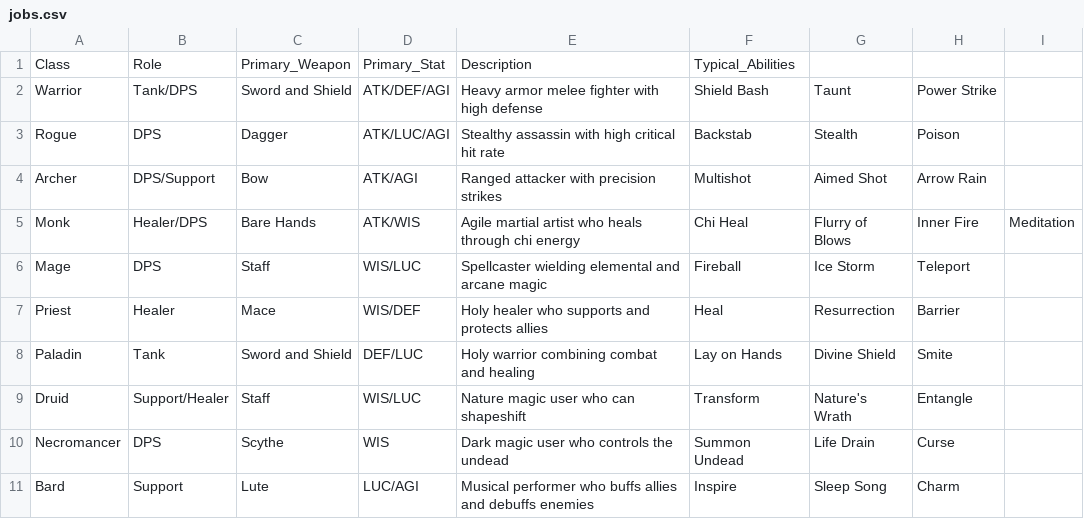
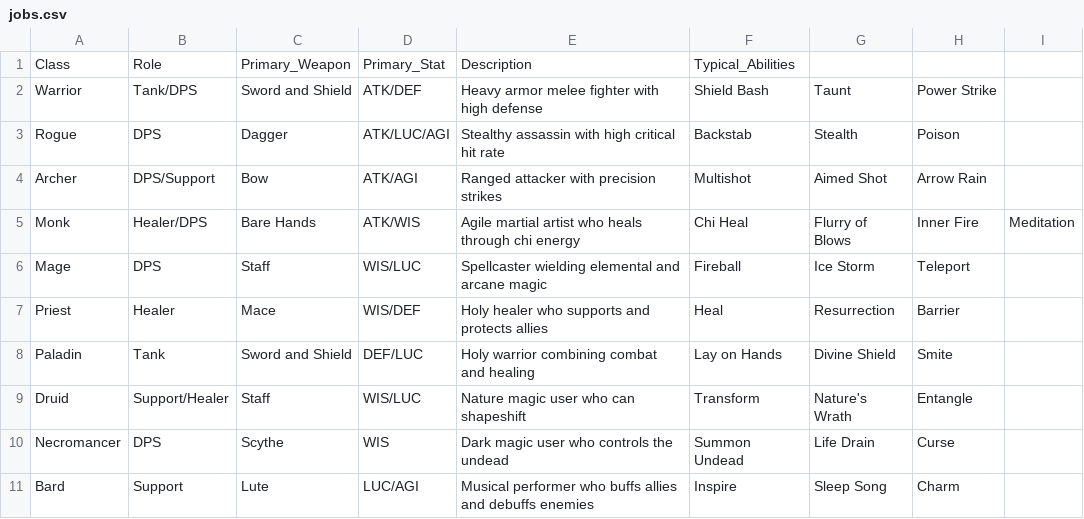
Before and after one commit to KMYsqHRK/talking_rpg, a CSV file: data/jobs.csv, drawn as a sheet.

```diff
--- a/data/jobs.csv
+++ b/data/jobs.csv
@@ -1,3 +1,3 @@
 Class,Role,Primary_Weapon,Primary_Stat,Description,Typical_Abilities
-Warrior,Tank/DPS,Sword and Shield,ATK/DEF/AGI,Heavy armor melee fighter with high defense,Shield Bash, Taunt, Power Strike
+Warrior,Tank/DPS,Sword and Shield,ATK/DEF,Heavy armor melee fighter with high defense,Shield Bash, Taunt, Power Strike
 Rogue,DPS,Dagger,ATK/LUC/AGI,Stealthy assassin with high critical hit rate,Backstab, Stealth, Poison
```
Also changed, not shown: data/personatlities.csv, 1 other file.
